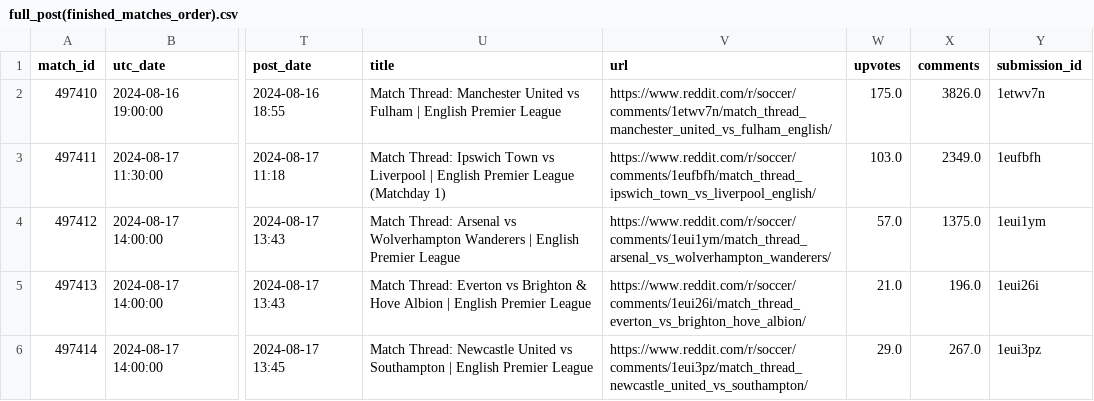
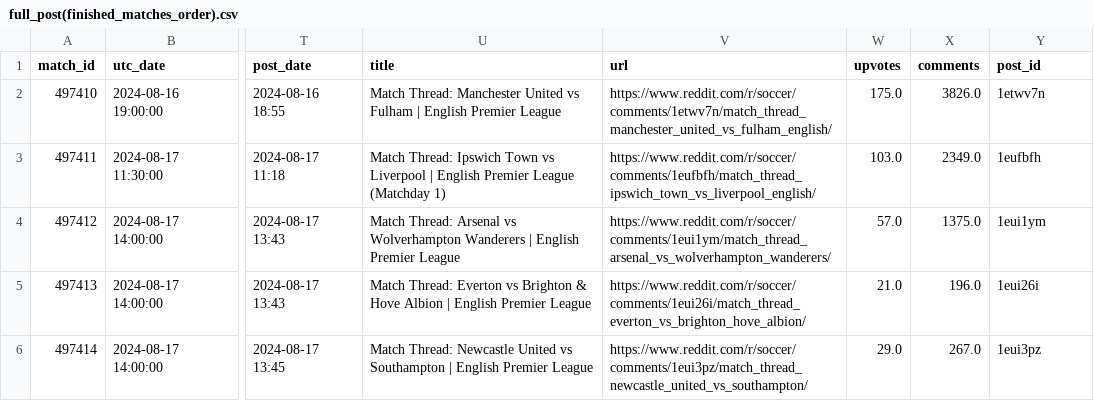
Before and after one commit to TuanMinhDo1203/Reddit_Sentiment_Analysis, a CSV file: dataframe/full_post(finished_matches_order).csv, drawn as a sheet; only a part is shown, gaps mark what is left out; the diff names each change by its address in the sheet, - before the commit and + after, or states it on an @@ line.

Commit message:
đổi tên cột submission_id thành post_id

```diff
--- a/dataframe/full_post(finished_matches_order).csv
+++ b/dataframe/full_post(finished_matches_order).csv
-Y1: submission_id
+Y1: post_id
```
